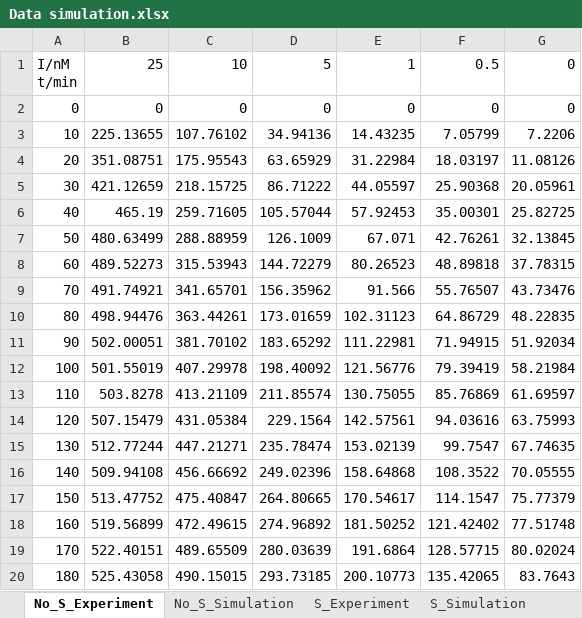
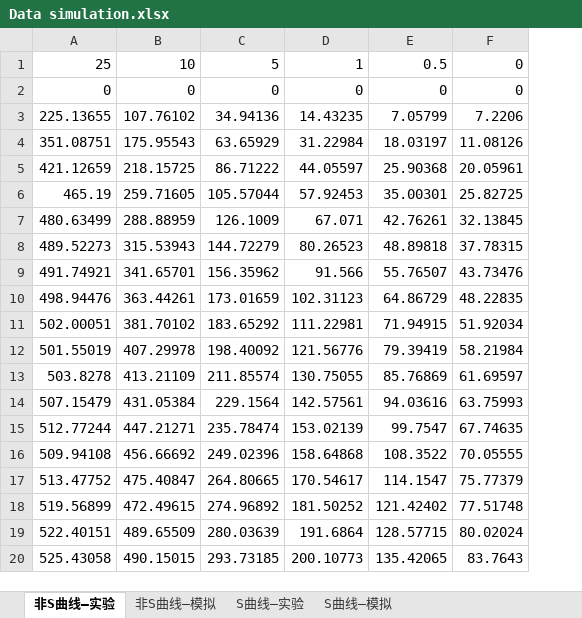
Before and after one commit to AlienThug/A-CHA, an Excel workbook: Data simulation.xlsx, sheet 非S曲线—实验, drawn as a sheet; values as stored, in another font and other column widths than the file's, no borders; ↵ is a line break in a cell; the diff names each change by its address in the sheet, - before the commit and + after, or states it on an @@ line.

```diff
--- a/Data simulation.xlsx (sheet 非S曲线—实验)
+++ b/Data simulation.xlsx (sheet 非S曲线—实验)
-sheet tab: No_S_Experiment
+sheet tab: 非S曲线—实验
-sheet tab: No_S_Simulation
+sheet tab: 非S曲线—模拟
-sheet tab: S_Experiment
+sheet tab: S曲线—实验
-sheet tab: S_Simulation
+sheet tab: S曲线—模拟
-column A, rows 1-20: I/nM ↵ t/min | 0 | 10 | 20 | 30 | 40 | 50 | 60 | 70 | 80 | 90 | 100 | 110 | 120 | 130 | 140 | 150 | 160 | 170 | 180
```
Also changed, not shown: sheet 非S曲线—模拟, sheet S曲线—模拟, sheet S曲线—实验, 1 other file.
